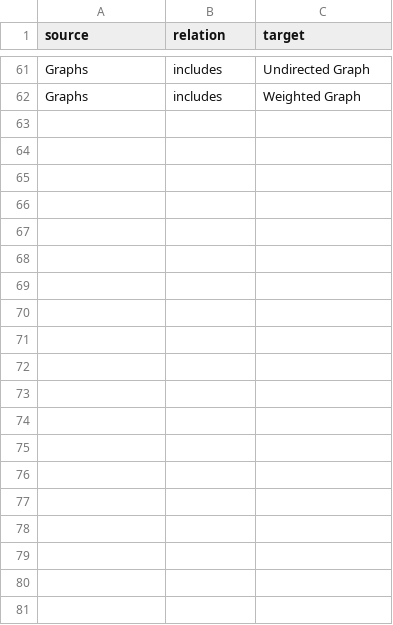
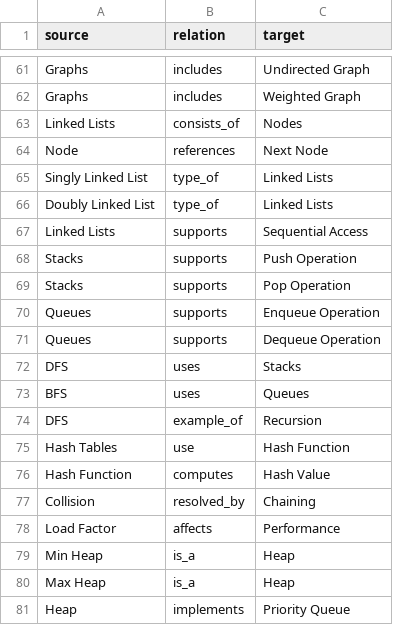
Before and after one commit to Ars062/AI_TUTOR, a CSV file: AI_TUTOR/data/knowledge_graph/knowledge_triples.csv, drawn as a sheet; only a part is shown, gaps mark what is left out; the diff covers the shown part only; the diff names each change by its address in the sheet, - before the commit and + after, or states it on an @@ line.

Commit message:
Add real educational corpus (17 open texts), expand KG to 112 triples, fix chunking tail bug

```diff
--- a/AI_TUTOR/data/knowledge_graph/knowledge_triples.csv
+++ b/AI_TUTOR/data/knowledge_graph/knowledge_triples.csv
+row 63: Linked Lists | consists_of | Nodes
+row 64: Node | references | Next Node
+row 65: Singly Linked List | type_of | Linked Lists
+row 66: Doubly Linked List | type_of | Linked Lists
+row 67: Linked Lists | supports | Sequential Access
+row 68: Stacks | supports | Push Operation
+row 69: Stacks | supports | Pop Operation
+row 70: Queues | supports | Enqueue Operation
+row 71: Queues | supports | Dequeue Operation
+row 72: DFS | uses | Stacks
+row 73: BFS | uses | Queues
+row 74: DFS | example_of | Recursion
+row 75: Hash Tables | use | Hash Function
+row 76: Hash Function | computes | Hash Value
+row 77: Collision | resolved_by | Chaining
+row 78: Load Factor | affects | Performance
+row 79: Min Heap | is_a | Heap
+row 80: Max Heap | is_a | Heap
+row 81: Heap | implements | Priority Queue
```
Also changed, not shown: 32 added rows elsewhere in this file, 23 other files.
